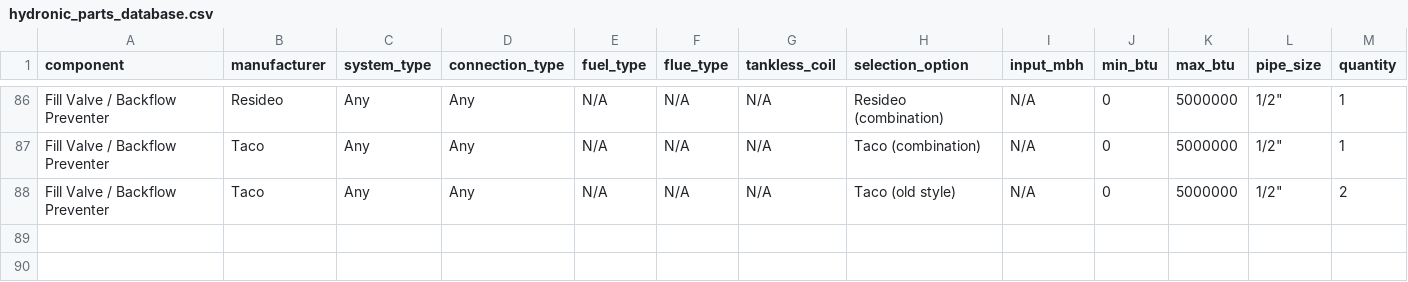
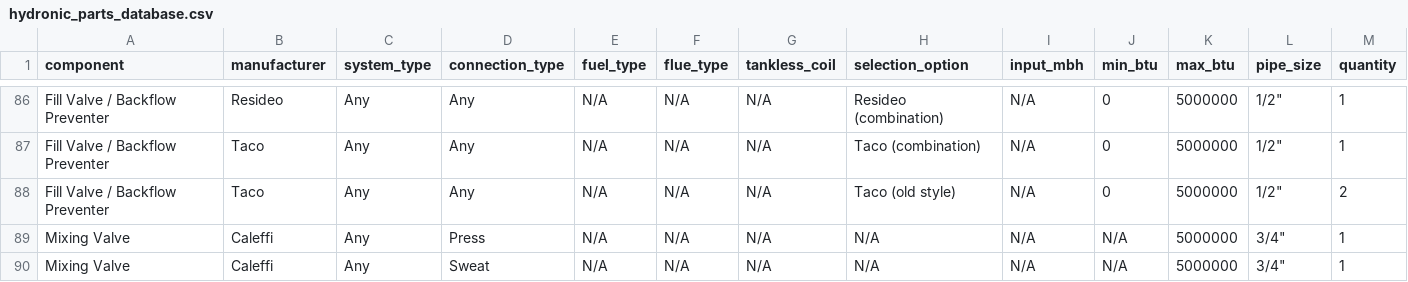
Before and after one commit to JothamHyatt/BoilerTrimSelection, a CSV file: hydronic_parts_database.csv, drawn as a sheet; only a part is shown, gaps mark what is left out; rows hold the shown columns only; the diff names each change by its address in the sheet, - before the commit and + after, or states it on an @@ line.

Commit message:
Add files via upload

```diff
--- a/hydronic_parts_database.csv
+++ b/hydronic_parts_database.csv
+row 89: Mixing Valve | Caleffi | Any | Press | N/A | N/A | N/A | N/A | N/A | N/A | 5000000 | 3/4" | 1
+row 90: Mixing Valve | Caleffi | Any | Sweat | N/A | N/A | N/A | N/A | N/A | N/A | 5000000 | 3/4" | 1
```
